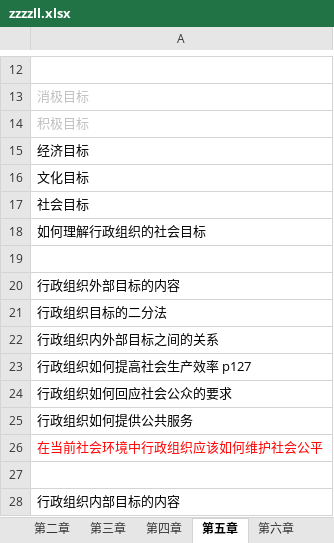
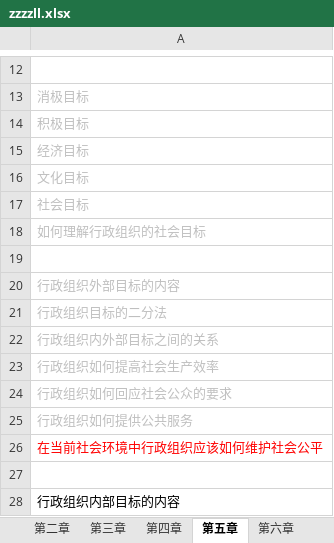
Before and after one commit to xieshiwei/ZK, an Excel workbook: ZZZZLL/zzzzll.xlsx, sheet 第五章, drawn as a sheet; only a part is shown, gaps mark what is left out; values as stored, in another font and other column widths than the file's, no borders; the diff names each change by its address in the sheet, - before the commit and + after, or states it on an @@ line.

Commit message:
ok

```diff
--- a/ZZZZLL/zzzzll.xlsx (sheet 第五章)
+++ b/ZZZZLL/zzzzll.xlsx (sheet 第五章)
-A15:A18 text colour: black
+A15:A18 text colour: #BFBFBF
-A20:A25 text colour: black
+A20:A25 text colour: #BFBFBF
-A23: 行政组织如何提高社会生产效率 p127
+A23: 行政组织如何提高社会生产效率
```
